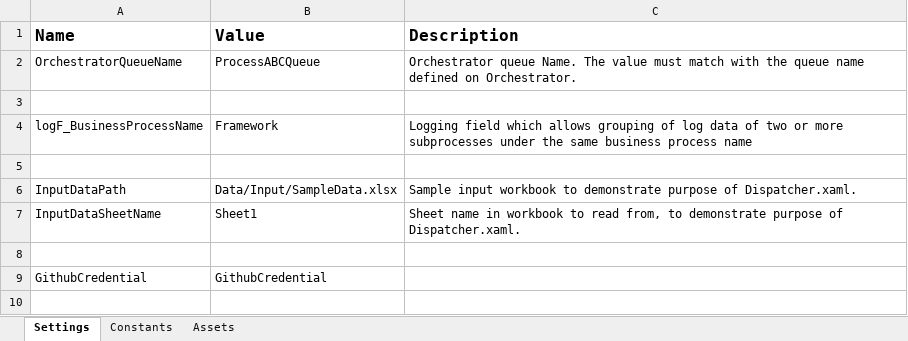
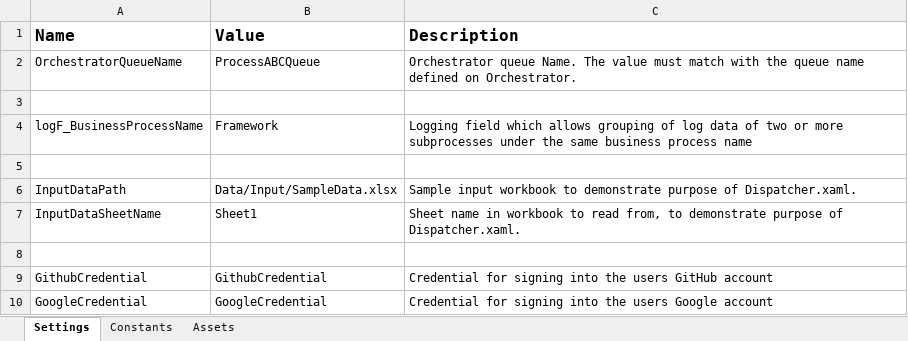
Before and after one commit to revaturelabs/uipath-automation-2, an Excel workbook: Data/Config.xlsx, sheet Settings, drawn as a sheet; values as stored, in another font and other column widths than the file's, no borders; the diff names each change by its address in the sheet, - before the commit and + after, or states it on an @@ line.

Commit message:
moved over google sign in workflows from automation 1, augmented them to work with automation 2, and all this was done on the old dispatcher sequence. These changes need to be integrated into the new disatcher JJ made

```diff
--- a/Data/Config.xlsx (sheet Settings)
+++ b/Data/Config.xlsx (sheet Settings)
-C9 (Description): (empty)
+C9 (Description): Credential for signing into the users GitHub account
+row 10: GoogleCredential | GoogleCredential | Credential for signing into the users Google account
```
Also changed, not shown: 8 other files.
